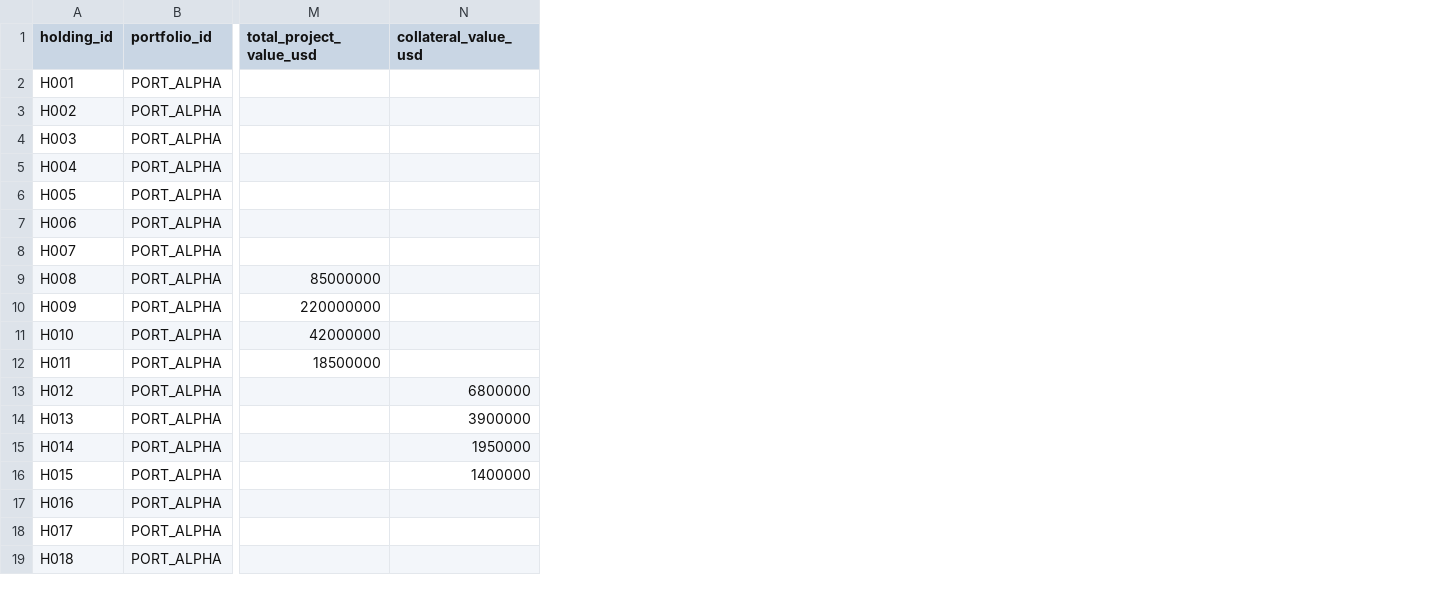
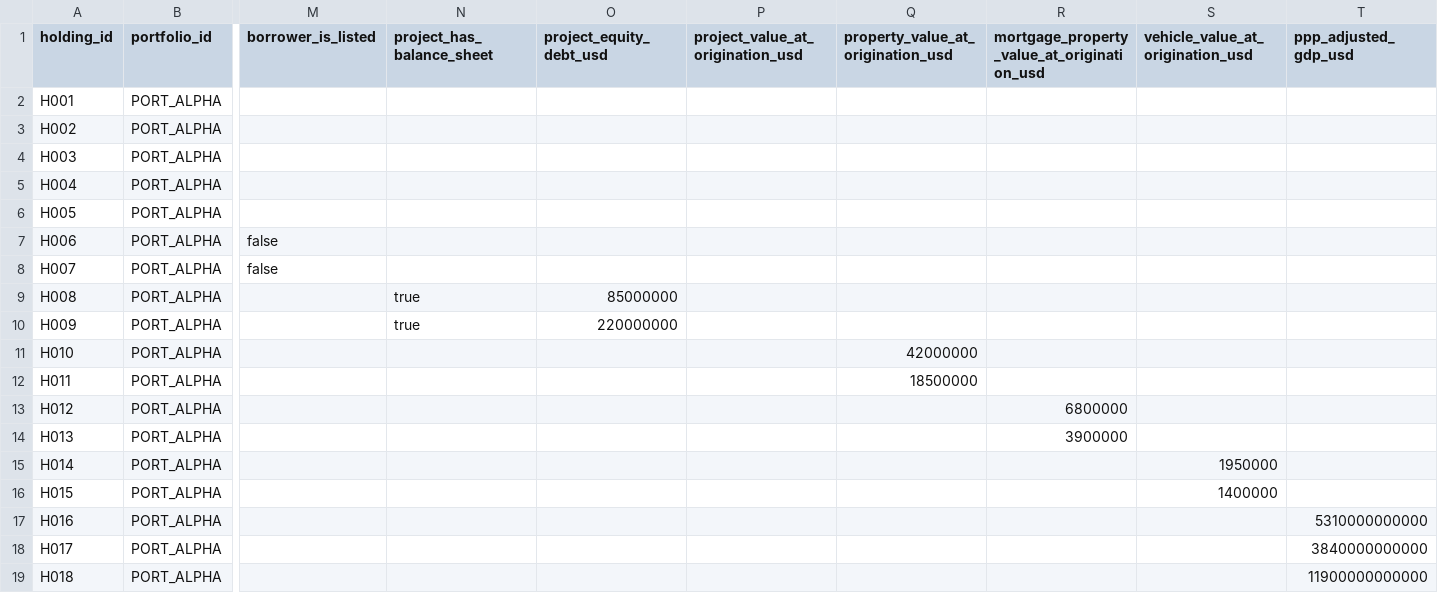
Before and after one commit to animsingh2/ghg-portfolio-analyzer, a CSV file: data/sample/sample_portfolio.csv, drawn as a sheet; only a part is shown, gaps mark what is left out; addresses are those after the commit; the diff names each change by its address in the sheet, - before the commit and + after, or states it on an @@ line.

Commit message:
PCAF 2025 v3 alignment: correct denominators for all 7 asset classes
- Sovereign debt: PPP-adjusted GDP (IMF WEO) replaces government revenue
- Project finance: project equity+debt as primary denominator (SPV path)
- CRE/mortgages: separate origination-frozen fields per asset class
- Business loans: borrower_is_listed flag routes to EVIC vs equity+debt
- Motor vehicles: 100% attribution fallback when origination value unknown
- Updated models.py, loader.py, sample_portfolio.csv, README

```diff
--- a/data/sample/sample_portfolio.csv
+++ b/data/sample/sample_portfolio.csv
+column M (borrower_is_listed), rows 7-8: false | false
+column N (project_has_balance_sheet), rows 9-10: true | true
+column P (project_value_at_origination_usd), empty
+column Q, rows 1-12: property_value_at_origination_usd |  |  |  |  |  |  |  |  |  | 42000000 | 18500000
+column S (vehicle_value_at_origination_usd), rows 15-16: 1950000 | 1400000
+column T (ppp_adjusted_gdp_usd), rows 17-19: 5310000000000 | 3840000000000 | 11900000000000
-O1: total_project_value_usd
+O1: project_equity_debt_usd
-R1: collateral_value_usd
+R1: mortgage_property_value_at_origination_usd
-O11 (project_equity_debt_usd): 42000000
+O11 (project_equity_debt_usd): (empty)
-O12 (project_equity_debt_usd): 18500000
+O12 (project_equity_debt_usd): (empty)
-R15: 1950000
+R15: (empty)
-R16: 1400000
+R16: (empty)
```
Also changed, not shown: 4 other files.
